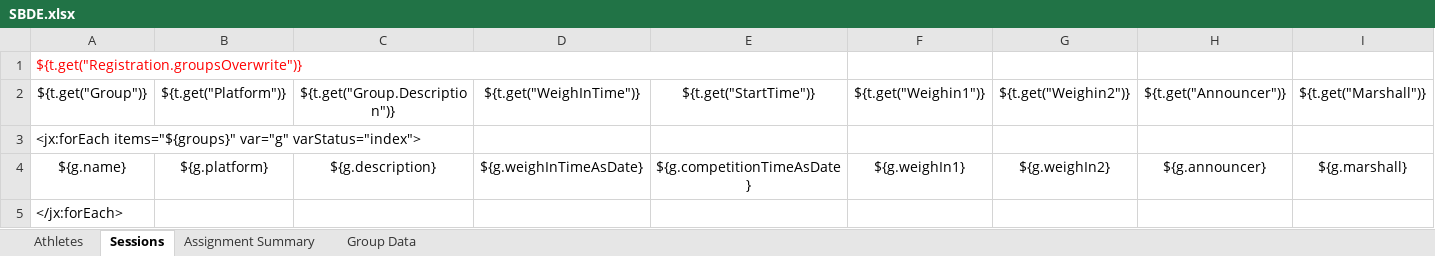
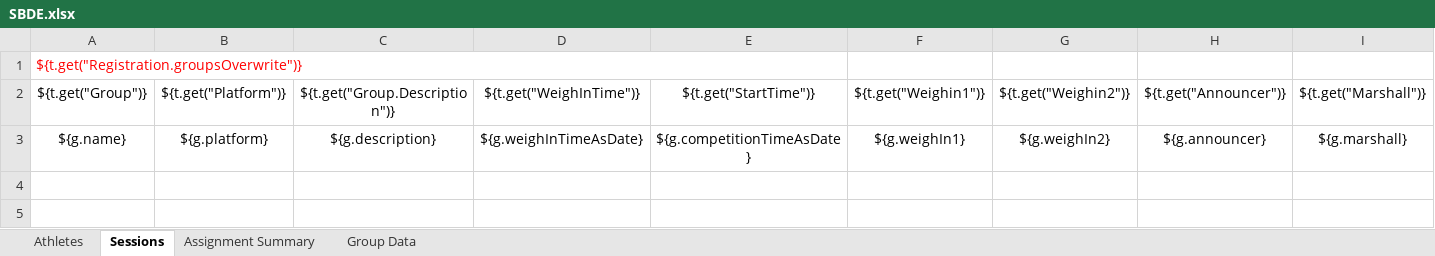
Before and after one commit to jflamy/owlcms4, an Excel workbook: owlcms/src/main/resources/templates/registration/SBDE.xlsx, sheet Sessions, drawn as a sheet; only a part is shown; values as stored, in another font and other column widths than the file's, no borders; rows hold the shown columns only; the diff names each change by its address in the sheet, - before the commit and + after, or states it on an @@ line.

Commit message:
SBDE did not export sessions

```diff
--- a/owlcms/src/main/resources/templates/registration/SBDE.xlsx (sheet Sessions)
+++ b/owlcms/src/main/resources/templates/registration/SBDE.xlsx (sheet Sessions)
-row 3: <jx:forEach items="${groups}" var="g" varStatus="index">
-row 5: </jx:forEach>
```
Also changed, not shown: sheet Group Data.
